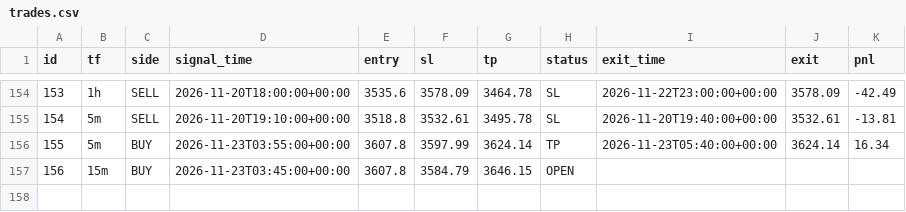
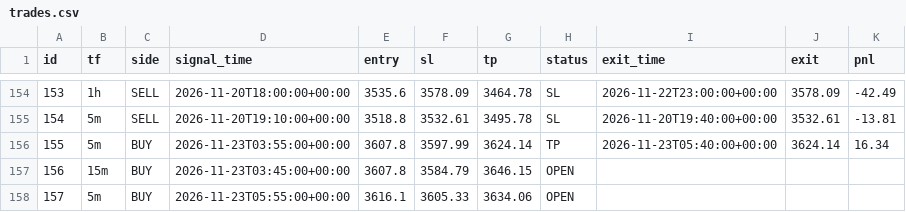
Before and after one commit to wasmehari-lang/-, a CSV file: trades.csv, drawn as a sheet; only a part is shown, gaps mark what is left out.

Commit message:
update trades

```diff
--- a/trades.csv
+++ b/trades.csv
@@ -157 +157,2 @@ id,tf,side,signal_time,entry,sl,tp,status,exit_time,exit,pnl
 156,15m,BUY,2026-11-23T03:45:00+00:00,3607.8,3584.79,3646.15,OPEN,,,
+157,5m,BUY,2026-11-23T05:55:00+00:00,3616.1,3605.33,3634.06,OPEN,,,
```
